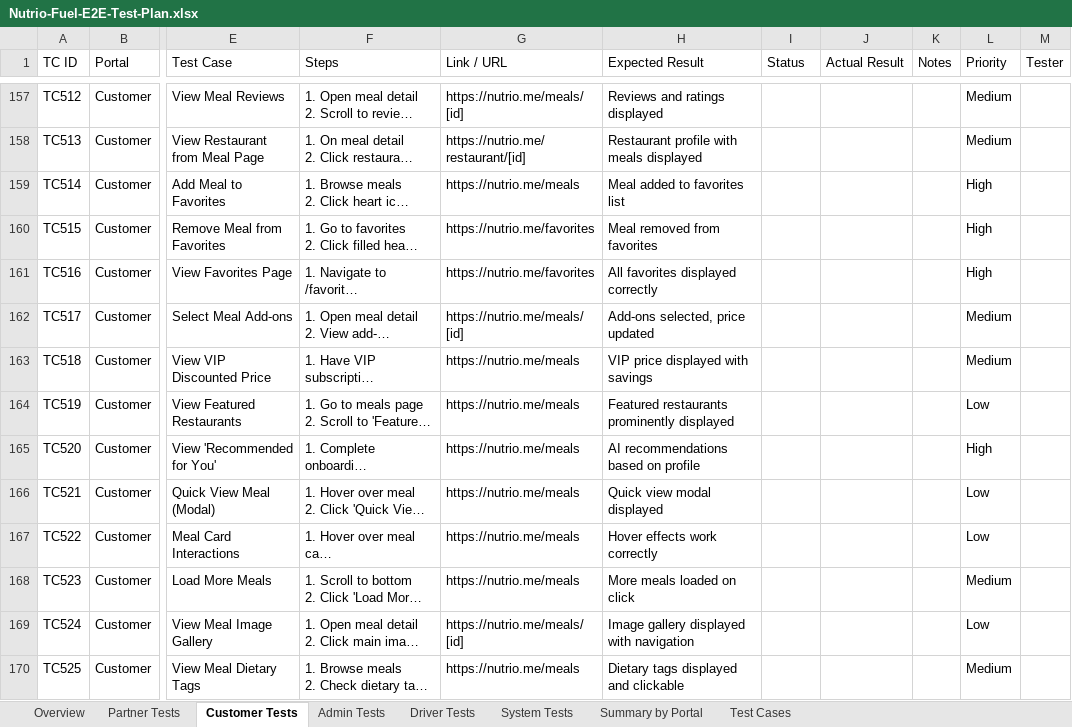
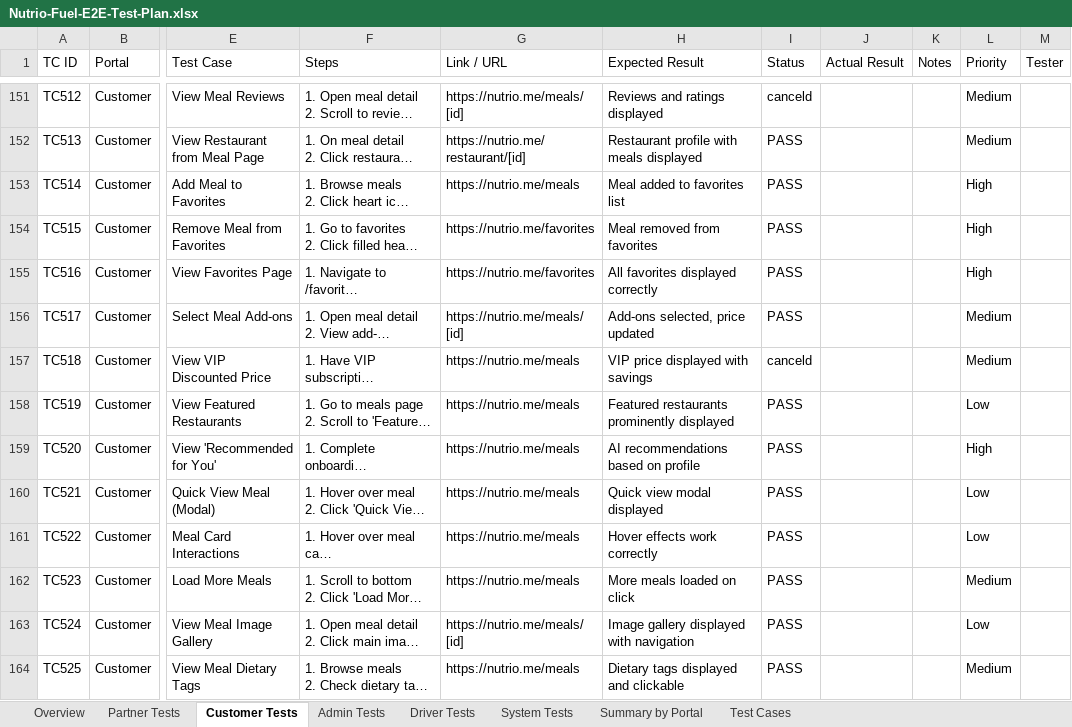
Before and after one commit to khamis1992/nutrio, an Excel workbook: docs/plans/Nutrio-Fuel-E2E-Test-Plan.xlsx, sheet Customer Tests, drawn as a sheet; only a part is shown, gaps mark what is left out; long unchanged cells end in …; values as stored, in another font and other column widths than the file's, no cell formats; addresses are those after the commit; the diff covers the shown part only; the diff names each change by its address in the sheet, - before the commit and + after, or states it on an @@ line.

```diff
--- a/docs/plans/Nutrio-Fuel-E2E-Test-Plan.xlsx (sheet Customer Tests)
+++ b/docs/plans/Nutrio-Fuel-E2E-Test-Plan.xlsx (sheet Customer Tests)
-I151 (Status): (empty)
+I151 (Status): canceld
-I152:I156 (Status): (empty)
+I152:I156 (Status): PASS
-I157 (Status): (empty)
+I157 (Status): canceld
-I158:I164 (Status): (empty)
+I158:I164 (Status): PASS
```
Also changed, not shown: 6 removed rows and 221 edited cells elsewhere in this sheet, sheet Test Cases, sheet Summary by Portal, sheet Overview, cell formats, 39 other files.
